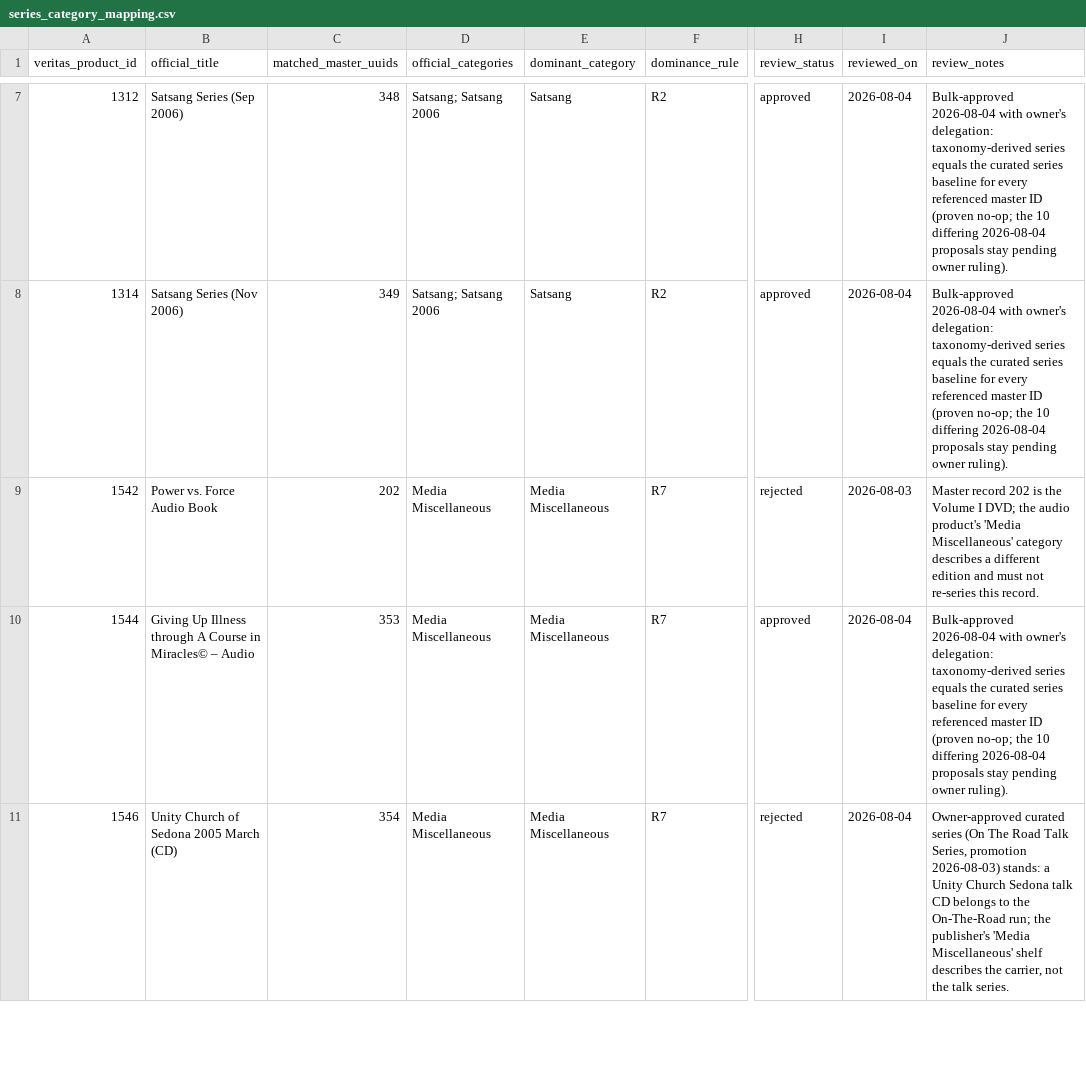
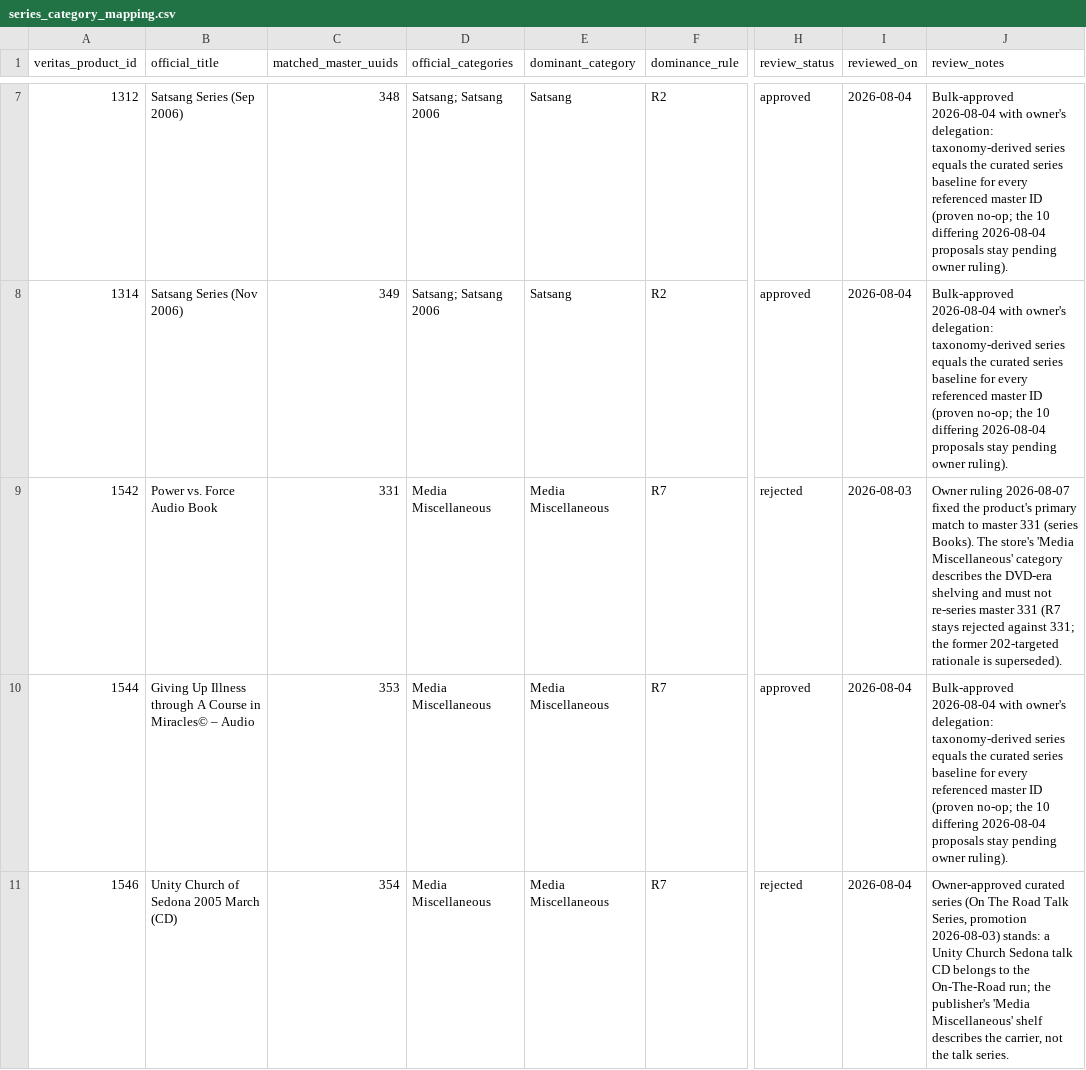
Before and after one commit to 56eli/docsheet, a CSV file: data/series_category_mapping.csv, drawn as a sheet; only a part is shown, gaps mark what is left out; the diff covers the shown part only; the diff names each change by its address in the sheet, - before the commit and + after, or states it on an @@ line.

```diff
--- a/data/series_category_mapping.csv
+++ b/data/series_category_mapping.csv
-C9 (matched_master_uuids): 202
+C9 (matched_master_uuids): 331
-J9 (review_notes): Master record 202 is the Volume I DVD; the audio product's 'Media Miscellaneous' category describes a different edition and must not re-series this record.
+J9 (review_notes): Owner ruling 2026-08-07 fixed the product's primary match to master 331 (series Books). The store's 'Media Miscellaneous' category describes the DVD-era shelving and must not re-series master 331 (R7 stays rejected against 331; the former 202-targeted rationale is superseded).
```
Also changed, not shown: 6 edited cells elsewhere in this file, data/series_taxonomy_review_queue.csv, data/veritas_mapping_decisions.csv, 9 other files.
